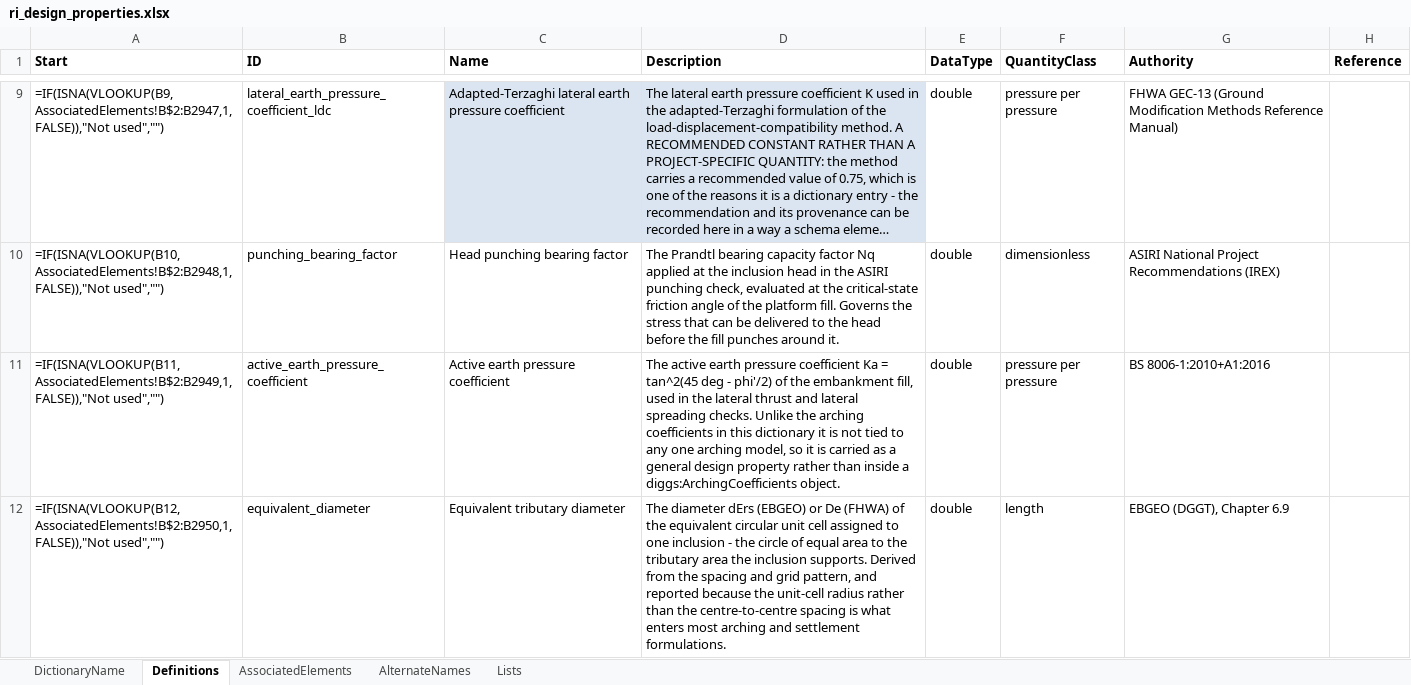
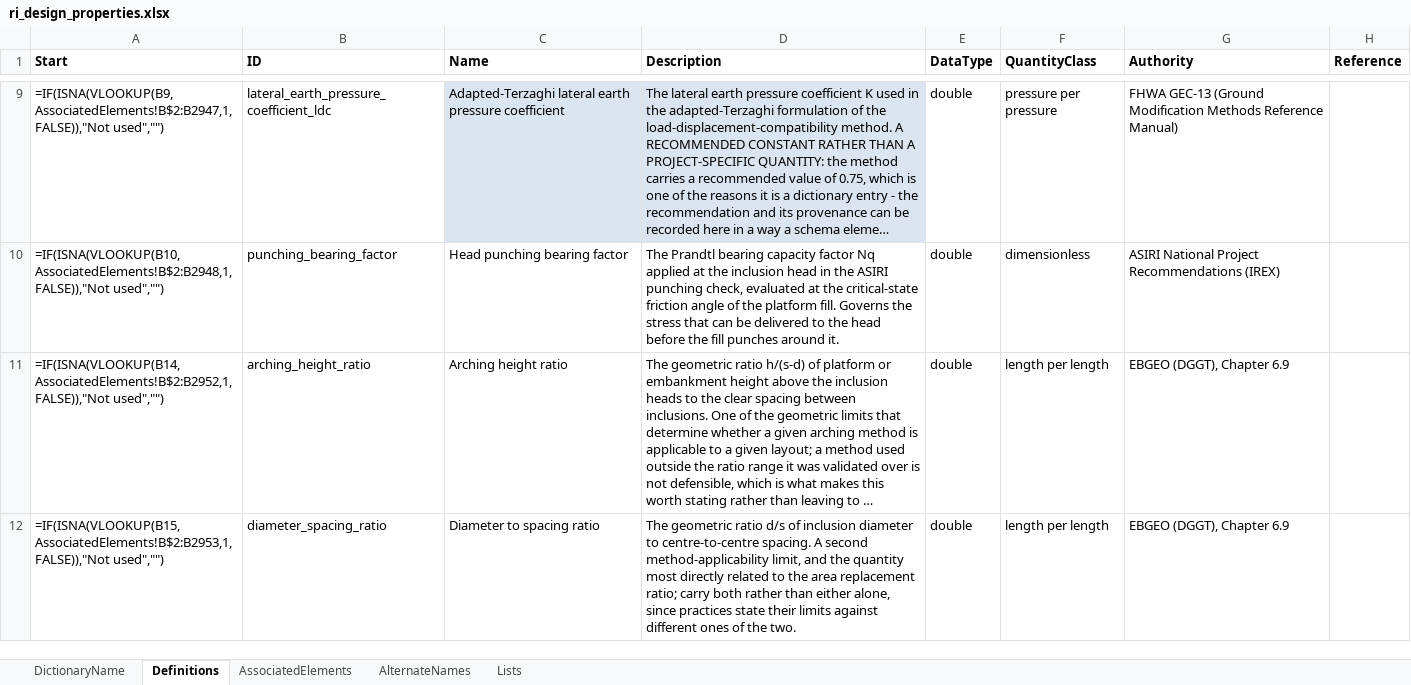
Before and after one commit to DIGGSml/def, an Excel workbook: Codelist Excel Files and Conversion Templates to XML/ri_design_properties.xlsx, sheet Definitions, drawn as a sheet; only a part is shown, gaps mark what is left out; the shorter side is filled out with more unchanged rows; long unchanged cells end in …; values as stored, in another font and other column widths than the file's, no borders; formulas without a stored value are shown as written; table styles not drawn; the diff covers the shown part only; the diff names each change by its address in the sheet, - before the commit and + after, or states it on an @@ line.

Commit message:
AR1 + AP1 — retarget ri_design_properties.xml, scope ri_properties.xml#testing_density
AR1: removed equivalent_diameter and column_axial_utilization entirely (both
now typed schema elements or retired outright, see diggs-schema). Removed
active_earth_pressure_coefficient too, after a follow-up review found it
should be a plain typed element, not dictionary-bound at all. Retargeted
arching_height_ratio/diameter_spacing_ratio/spacing_aspect_ratio/
stiffness_ratio's conditionalElementXpath from the generic
ancestor::diggs:RIColumnDesign to the new, specifically-named
ancestor::diggs:methodApplicabilityRatio. Root description rewritten twice to
match. 16 entries -> 13.

AP1: ri_properties.xml#testing_density gained a conditionalElementXpath
(ancestor::diggs:testingDensity) - it had none before, so it validated
against a bare parameterName anywhere in a document, including inside an
unrelated otherProperty. Flipped this file's own stylesheet declaration from
codelists.xsl to propertylists.xsl, correctly - the generator's own rule once
any entry in the workbook carries a condition.

Both off-plan, Dan-driven design-review sessions, 2026-08-18. Full reasoning
in docs/build/AR1/NOTES.md and docs/build/AP1/NOTES.md (rigid-inclusions
repo, gitignored there). AP1 also flagged four ri_properties.xml entries
(element_class, tested_fraction, test_load_pct_design_load, instrument_type)
still unconditioned, reachable only via bare otherProperty - not fixed here,
each needs its own named-element decision, next session's first question.

```diff
--- a/Codelist Excel Files and Conversion Templates to XML/ri_design_properties.xlsx (sheet Definitions)
+++ b/Codelist Excel Files and Conversion Templates to XML/ri_design_properties.xlsx (sheet Definitions)
-row 11: =IF(ISNA(VLOOKUP(B11,AssociatedElements!B$2:B2949,1,FALSE)),"Not used","") | active_earth_pressure_coefficient | Active earth pressure coefficient | The active earth pressure coefficient Ka = tan^2(45 deg - phi'/2) of the embankment fill, used in the lateral thrust and lateral spreading checks. Unlike the arching coefficients in this dictionary it is not tied to any one arching model, so it is carried as a general design property rather than inside a diggs:ArchingCoefficients object. | double | pressure per pressure | BS 8006-1:2010+A1:2016
-row 12: =IF(ISNA(VLOOKUP(B12,AssociatedElements!B$2:B2950,1,FALSE)),"Not used","") | equivalent_diameter | Equivalent tributary diameter | The diameter dErs (EBGEO) or De (FHWA) of the equivalent circular unit cell assigned to one inclusion - the circle of equal area to the tributary area the inclusion supports. Derived from the spacing and grid pattern, and reported because the unit-cell radius rather than the centre-to-centre spacing is what enters most arching and settlement formulations. | double | length | EBGEO (DGGT), Chapter 6.9
```
Also changed, not shown: 1 removed row elsewhere in this sheet, sheet AssociatedElements, sheet DictionaryName, Codelist Excel Files and Conversion Templates to XML/ri_properties.xlsx, 2 other files.
